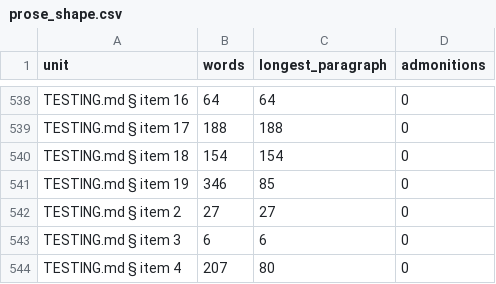
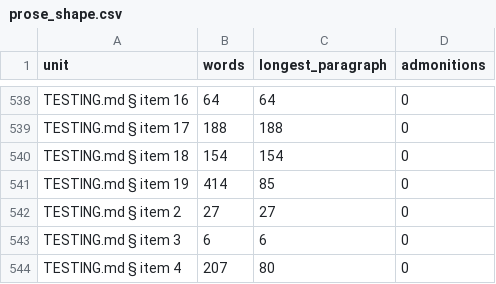
Before and after one commit to GrigorySarnitsky/GBGPeriodicFields.jl, a CSV file: docs/prose_shape.csv, drawn as a sheet; only a part is shown, gaps mark what is left out.

```diff
--- a/docs/prose_shape.csv
+++ b/docs/prose_shape.csv
@@ -540,3 +540,3 @@ unit,words,longest_paragraph,admonitions
 "TESTING.md § item 18",154,154,0
-"TESTING.md § item 19",346,85,0
+"TESTING.md § item 19",414,85,0
 "TESTING.md § item 2",27,27,0
```
Also changed, not shown: 6 other files.
